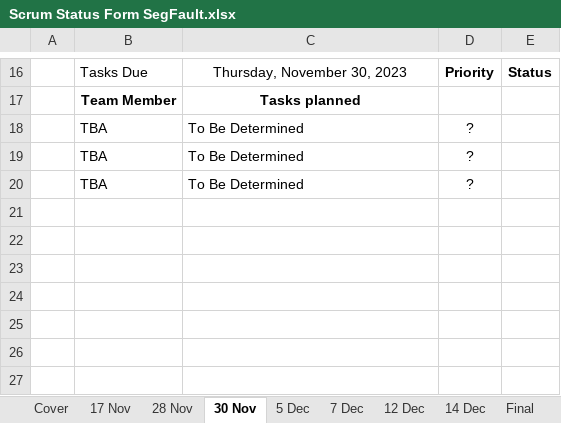
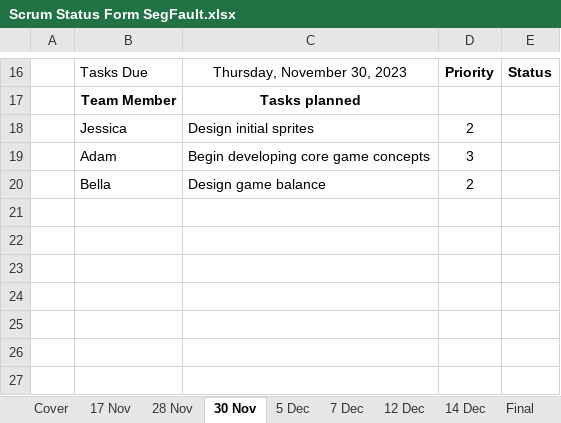
Before and after one commit to LueWasHere/cis_2017-Final, an Excel workbook: Scrum Status Form SegFault.xlsx, sheet 30 Nov, drawn as a sheet; only a part is shown, gaps mark what is left out; values as stored, in another font and other column widths than the file's, no borders; removed rows and columns are numbered as before the commit, all else as after; the diff names each change by its address in the sheet, - before the commit and + after, or states it on an @@ line.

```diff
--- a/Scrum Status Form SegFault.xlsx (sheet 30 Nov)
+++ b/Scrum Status Form SegFault.xlsx (sheet 30 Nov)
-row 18:  | TBA | To Be Determined | ?
-row 19:  | TBA | To Be Determined | ?
-row 20:  | TBA | To Be Determined | ?
+row 18:  | Jessica | Design initial sprites | 2
+row 19:  | Adam | Begin developing core game concepts | 3
+row 20:  | Bella | Design game balance | 2
```
Also changed, not shown: sheet 28 Nov.
